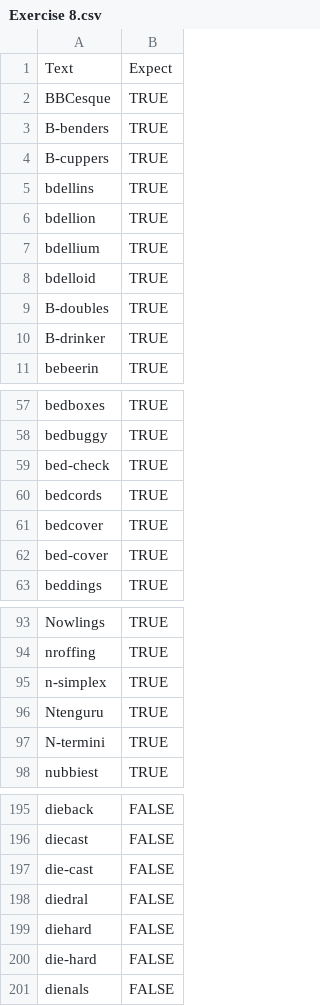
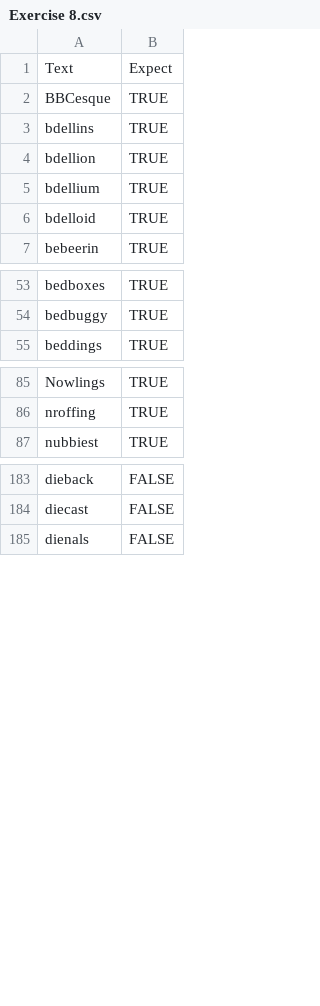
Before and after one commit to PingHuskar/Regex, a CSV file: Exercise 8.csv, drawn as a sheet; only a part is shown, gaps mark what is left out; the diff covers the shown part only; the diff names each change by its address in the sheet, - before the commit and + after, or states it on an @@ line.

Commit message:
Update Exercise 8.csv

```diff
--- a/Exercise 8.csv
+++ b/Exercise 8.csv
-row 3: B-benders | TRUE
-row 4: B-cuppers | TRUE
-row 9: B-doubles | TRUE
-row 10: B-drinker | TRUE
-row 59: bed-check | TRUE
-row 60: bedcords | TRUE
-row 61: bedcover | TRUE
-row 62: bed-cover | TRUE
-row 95: n-simplex | TRUE
-row 96: Ntenguru | TRUE
-row 97: N-termini | TRUE
-row 197: die-cast | FALSE
-row 198: diedral | FALSE
-row 199: diehard | FALSE
-row 200: die-hard | FALSE
```
Also changed, not shown: 3 removed rows elsewhere in this file.
